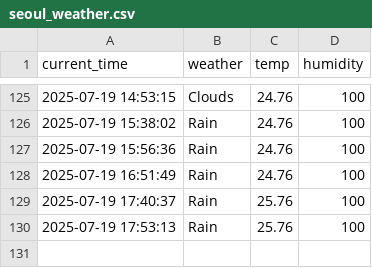
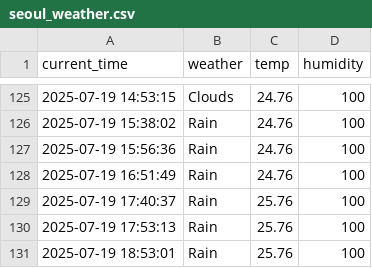
Before and after one commit to eustina45/seoul_weather_5m, a CSV file: seoul_weather.csv, drawn as a sheet; only a part is shown, gaps mark what is left out.

```diff
--- a/seoul_weather.csv
+++ b/seoul_weather.csv
@@ -130 +130,2 @@ current_time,weather,temp,humidity
 2025-07-19 17:53:13,Rain,25.76,100
+2025-07-19 18:53:01,Rain,25.76,100
```
